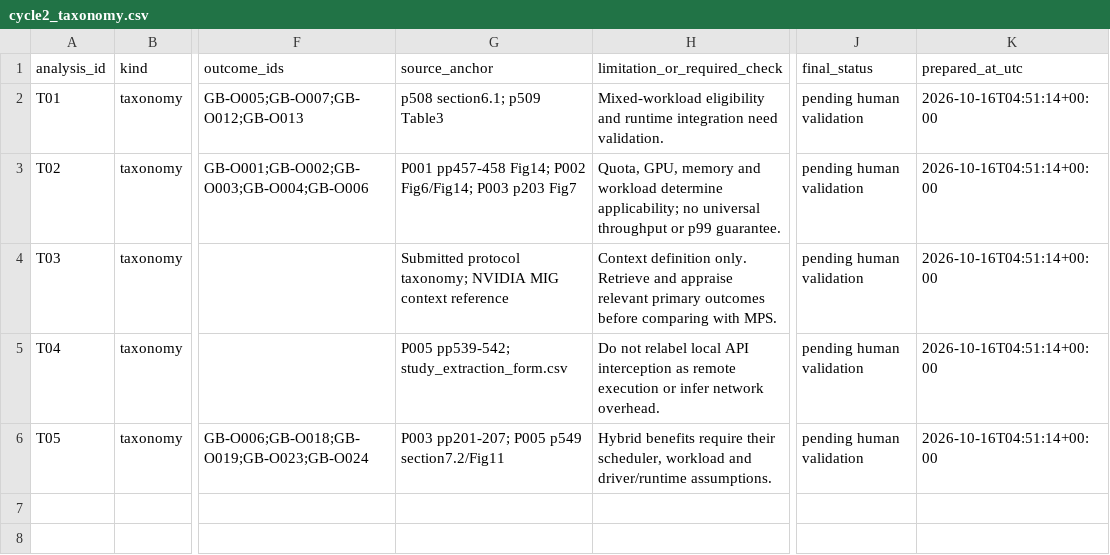
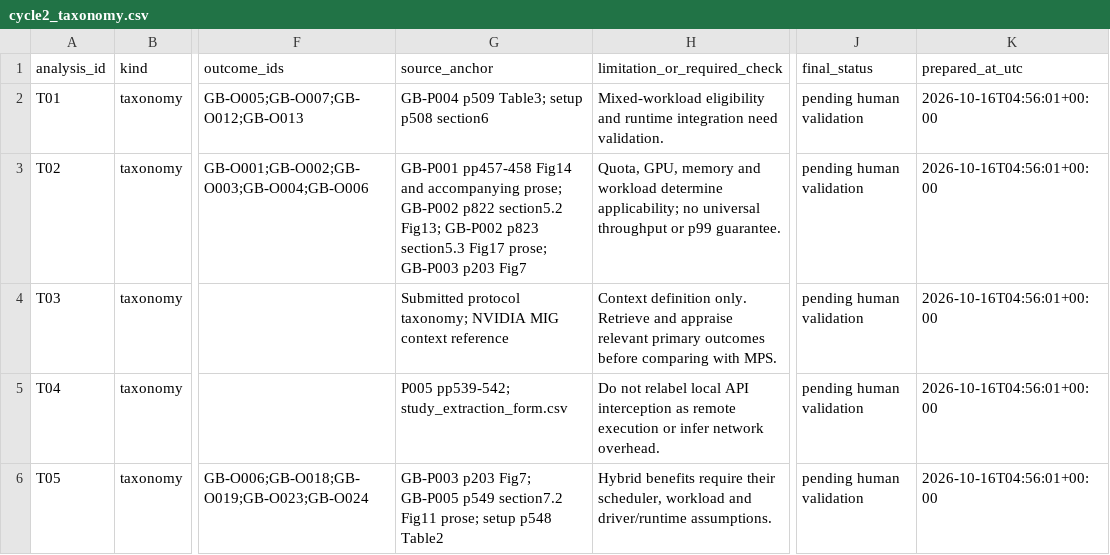
Before and after one commit to Raazia-Imran/os_CEPPPPPP, a CSV file: evidence/cycle2_taxonomy.csv, drawn as a sheet; only a part is shown, gaps mark what is left out; the diff names each change by its address in the sheet, - before the commit and + after, or states it on an @@ line.

```diff
--- a/evidence/cycle2_taxonomy.csv
+++ b/evidence/cycle2_taxonomy.csv
-G2 (source_anchor): p508 section6.1; p509 Table3
+G2 (source_anchor): GB-P004 p509 Table3; setup p508 section6
-K2:K6 (prepared_at_utc): 2026-10-16T04:51:14+00:00
+K2:K6 (prepared_at_utc): 2026-10-16T04:56:01+00:00
-G3 (source_anchor): P001 pp457-458 Fig14; P002 Fig6/Fig14; P003 p203 Fig7
+G3 (source_anchor): GB-P001 pp457-458 Fig14 and accompanying prose; GB-P002 p822 section5.2 Fig13; GB-P002 p823 section5.3 Fig17 prose; GB-P003 p203 Fig7
-G6 (source_anchor): P003 pp201-207; P005 p549 section7.2/Fig11
+G6 (source_anchor): GB-P003 p203 Fig7; GB-P005 p549 section7.2 Fig11 prose; setup p548 Table2
```
Also changed, not shown: evidence/cycle2_analysis.csv, evidence/cycle2_conflict.csv, 25 other files.
